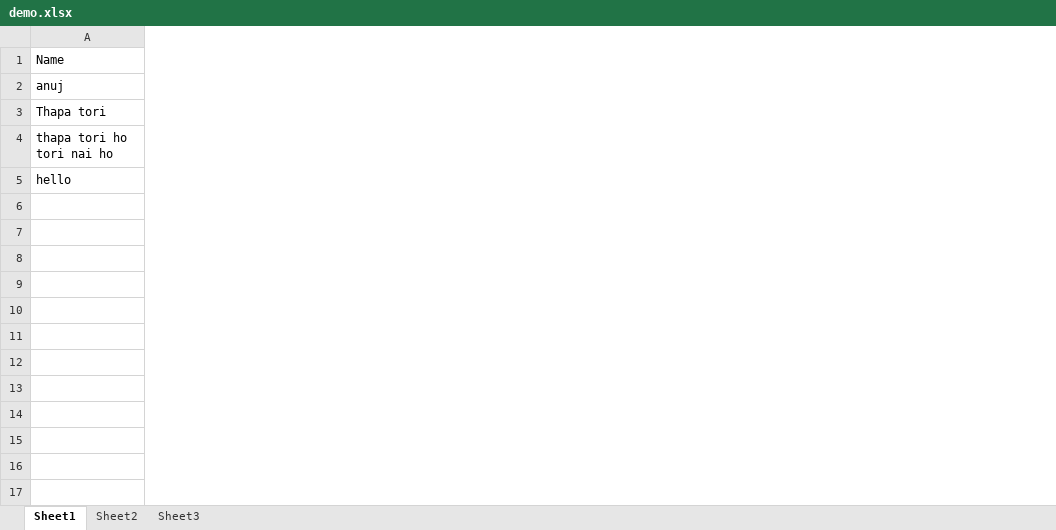
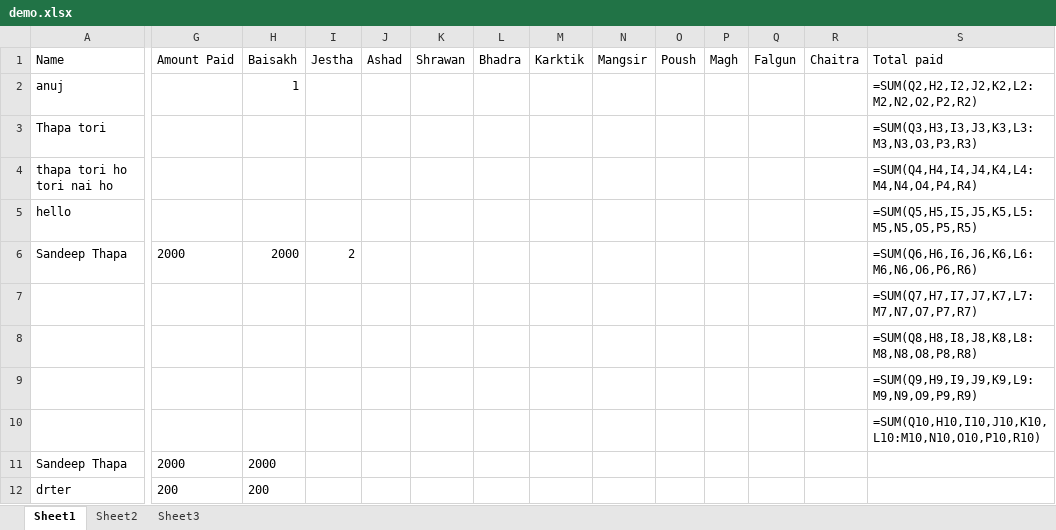
Before and after one commit to aalish/form, an Excel workbook: demo.xlsx, sheet Sheet1, drawn as a sheet; only a part is shown, gaps mark what is left out; values as stored, in another font and other column widths than the file's, no borders; formulas without a stored value are shown as written; rows hold the shown columns only; the diff names each change by its address in the sheet, - before the commit and + after, or states it on an @@ line.

Commit message:
Add files via upload

```diff
--- a/demo.xlsx (sheet Sheet1)
+++ b/demo.xlsx (sheet Sheet1)
+column G (Amount Paid), empty
+column H (Baisakh), row 2: 1
+column I (Jestha), empty
+column J (Ashad), empty
+column K (Shrawan), empty
+column L (Bhadra), empty
+column M (Karktik), empty
+column N (Mangsir), empty
+column O (Poush), empty
+column P (Magh), empty
+column Q (Falgun), empty
+column R (Chaitra), empty
+column S (Total paid), rows 2-5: =SUM(Q2,H2,I2,J2,K2,L2:M2,N2,O2,P2,R2) | =SUM(Q3,H3,I3,J3,K3,L3:M3,N3,O3,P3,R3) | =SUM(Q4,H4,I4,J4,K4,L4:M4,N4,O4,P4,R4) | =SUM(Q5,H5,I5,J5,K5,L5:M5,N5,O5,P5,R5)
+row 6: Sandeep Thapa | 2000 | 2000 | 2 |  |  |  |  |  |  |  |  |  | =SUM(Q6,H6,I6,J6,K6,L6:M6,N6,O6,P6,R6)
+row 7:  |  |  |  |  |  |  |  |  |  |  |  |  | =SUM(Q7,H7,I7,J7,K7,L7:M7,N7,O7,P7,R7)
+row 8:  |  |  |  |  |  |  |  |  |  |  |  |  | =SUM(Q8,H8,I8,J8,K8,L8:M8,N8,O8,P8,R8)
+row 9:  |  |  |  |  |  |  |  |  |  |  |  |  | =SUM(Q9,H9,I9,J9,K9,L9:M9,N9,O9,P9,R9)
+row 10:  |  |  |  |  |  |  |  |  |  |  |  |  | =SUM(Q10,H10,I10,J10,K10,L10:M10,N10,O10,P10,R10)
+row 11: Sandeep Thapa | 2000 | 2000
+row 12: drter | 200 | 200
```
